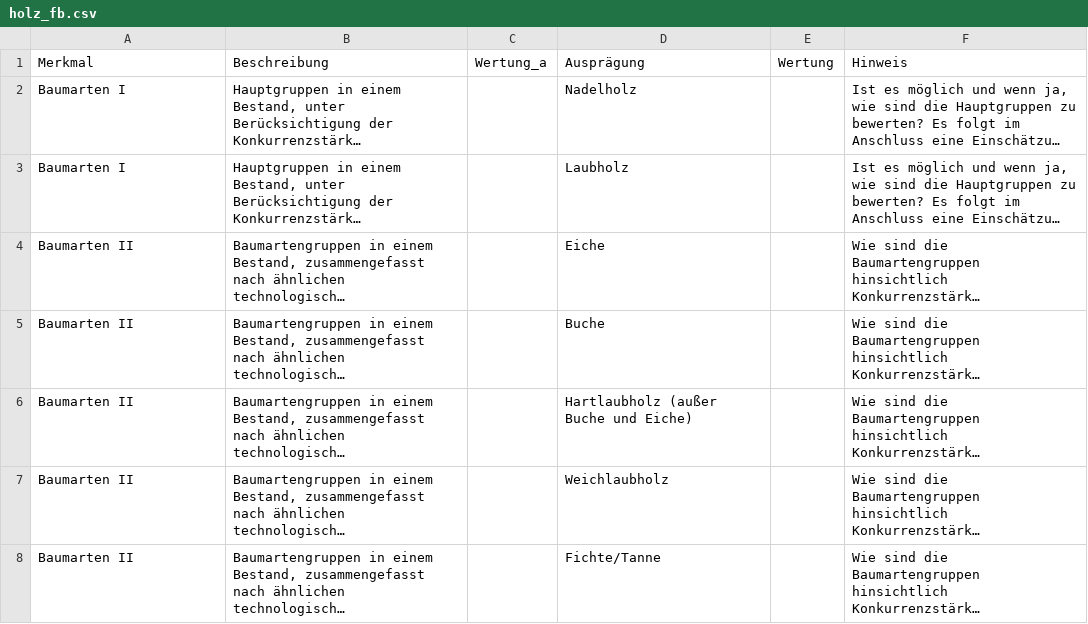
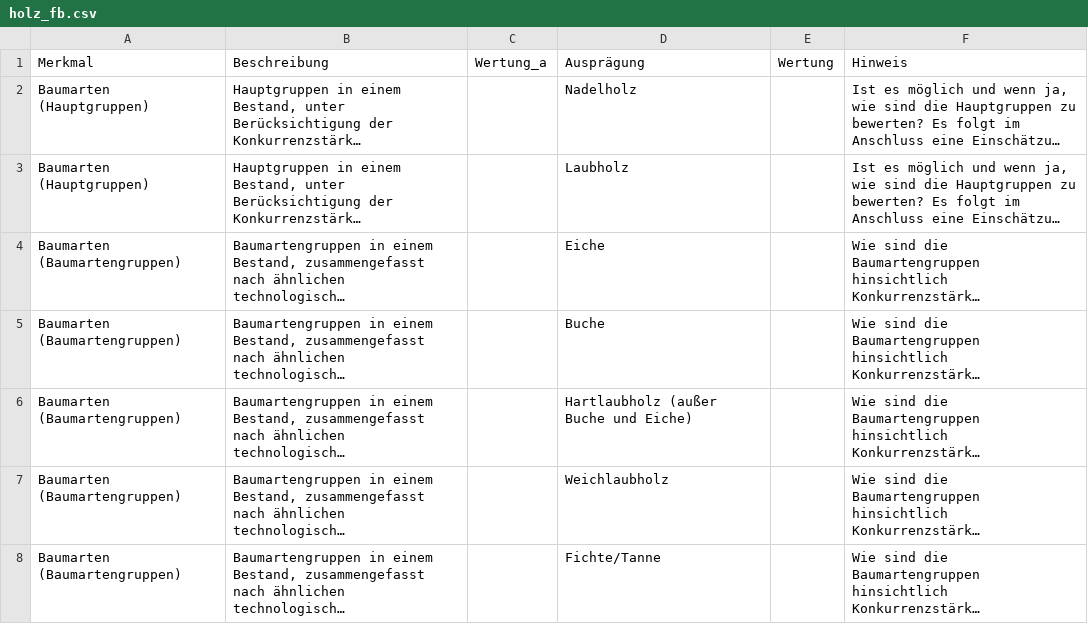
Before and after one commit to f2502/OESL_MV, a CSV file: holz_fb.csv, drawn as a sheet; only a part is shown; long unchanged cells end in …; the diff covers the shown part only; the diff names each change by its address in the sheet, - before the commit and + after, or states it on an @@ line.

```diff
--- a/holz_fb.csv
+++ b/holz_fb.csv
-A2:A3: Baumarten I
+A2:A3: Baumarten (Hauptgruppen)
-A4:A8: Baumarten II
+A4:A8: Baumarten (Baumartengruppen)
```
Also changed, not shown: 92 edited cells elsewhere in this file, 1 other file.
